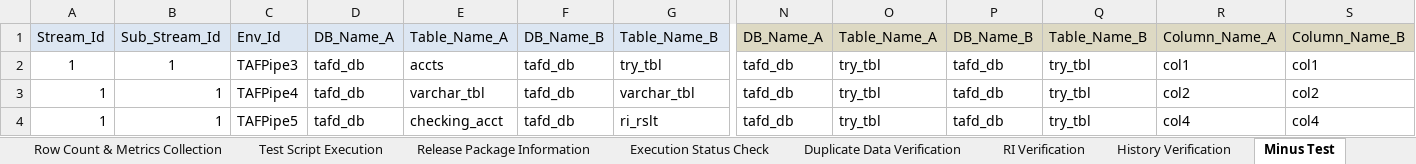
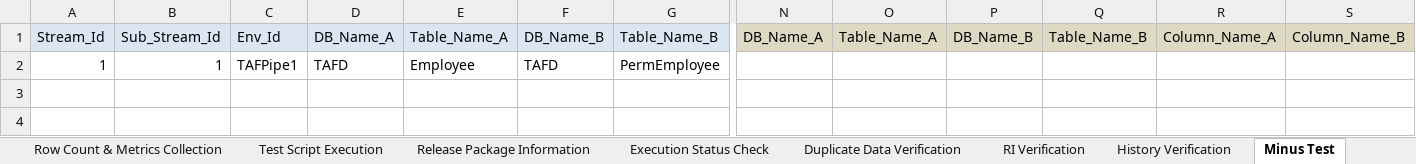
Before and after one commit to Tayyba23/TAFTest5, an Excel workbook: Input Parameter Files/Test Automation Framework Metadata.xlsm, sheet Minus Test, drawn as a sheet; only a part is shown, gaps mark what is left out; values as stored, in another font and other column widths than the file's, no borders; removed rows and columns are numbered as before the commit, all else as after; rows hold the shown columns only; the diff names each change by its address in the sheet, - before the commit and + after, or states it on an @@ line.

```diff
--- a/Input Parameter Files/Test Automation Framework Metadata.xlsm (sheet Minus Test)
+++ b/Input Parameter Files/Test Automation Framework Metadata.xlsm (sheet Minus Test)
-row 2: 1 | 1 | TAFPipe3 | tafd_db | accts | tafd_db | try_tbl | tafd_db | try_tbl | tafd_db | try_tbl | col1 | col1
-row 3: 1 | 1 | TAFPipe4 | tafd_db | varchar_tbl | tafd_db | varchar_tbl | tafd_db | try_tbl | tafd_db | try_tbl | col2 | col2
-C2: TAFPipe5
+C2: TAFPipe1
-D2: tafd_db
+D2: TAFD
-E2: checking_acct
+E2: Employee
-F2: tafd_db
+F2: TAFD
-G2: ri_rslt
+G2: PermEmployee
-N2: tafd_db
+N2: (empty)
-O2: try_tbl
+O2: (empty)
-P2: tafd_db
+P2: (empty)
-Q2: try_tbl
+Q2: (empty)
-R2: col4
+R2: (empty)
-S2: col4
+S2: (empty)
```
Also changed, not shown: sheet Row Count & Metrics Collection, sheet Duplicate Data Verification, sheet RI Verification, sheet History Verification, sheet Test Script Execution, sheet Release Package Information, 2 more sheets, formulas that keep their value, charts or pictures.
